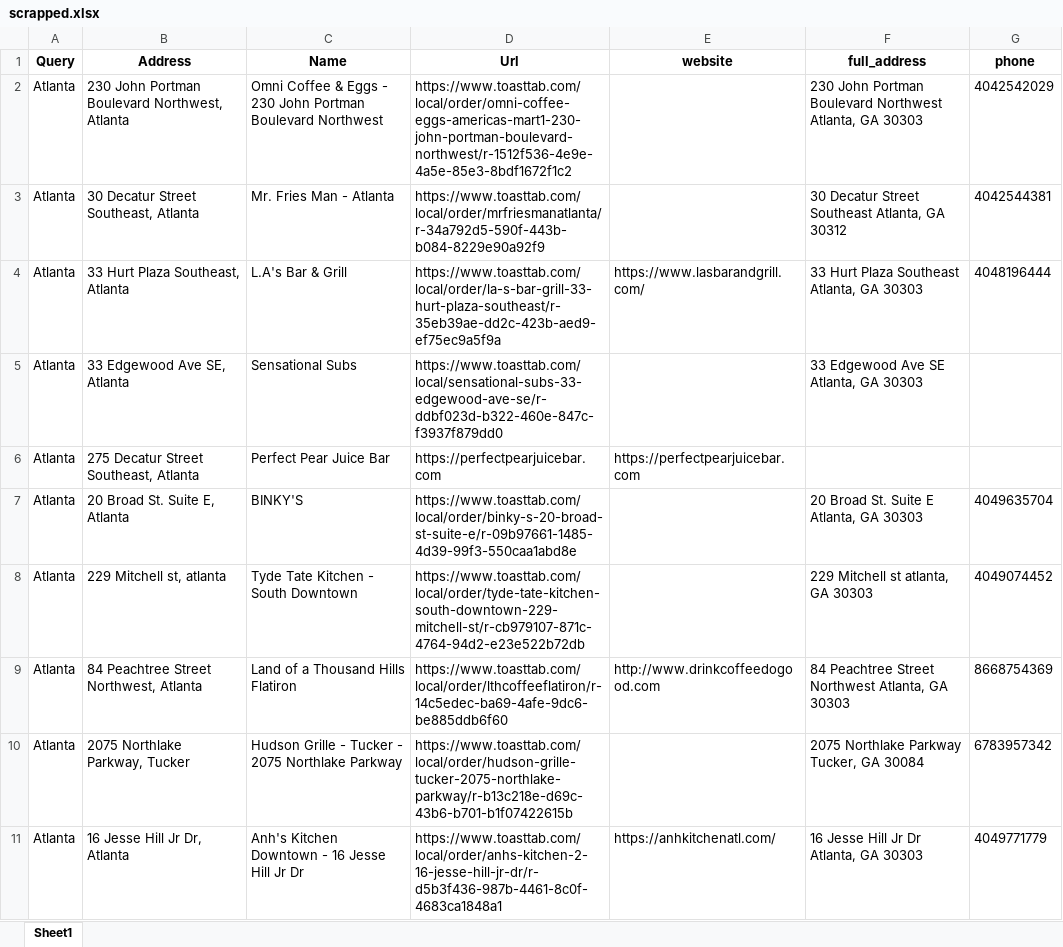
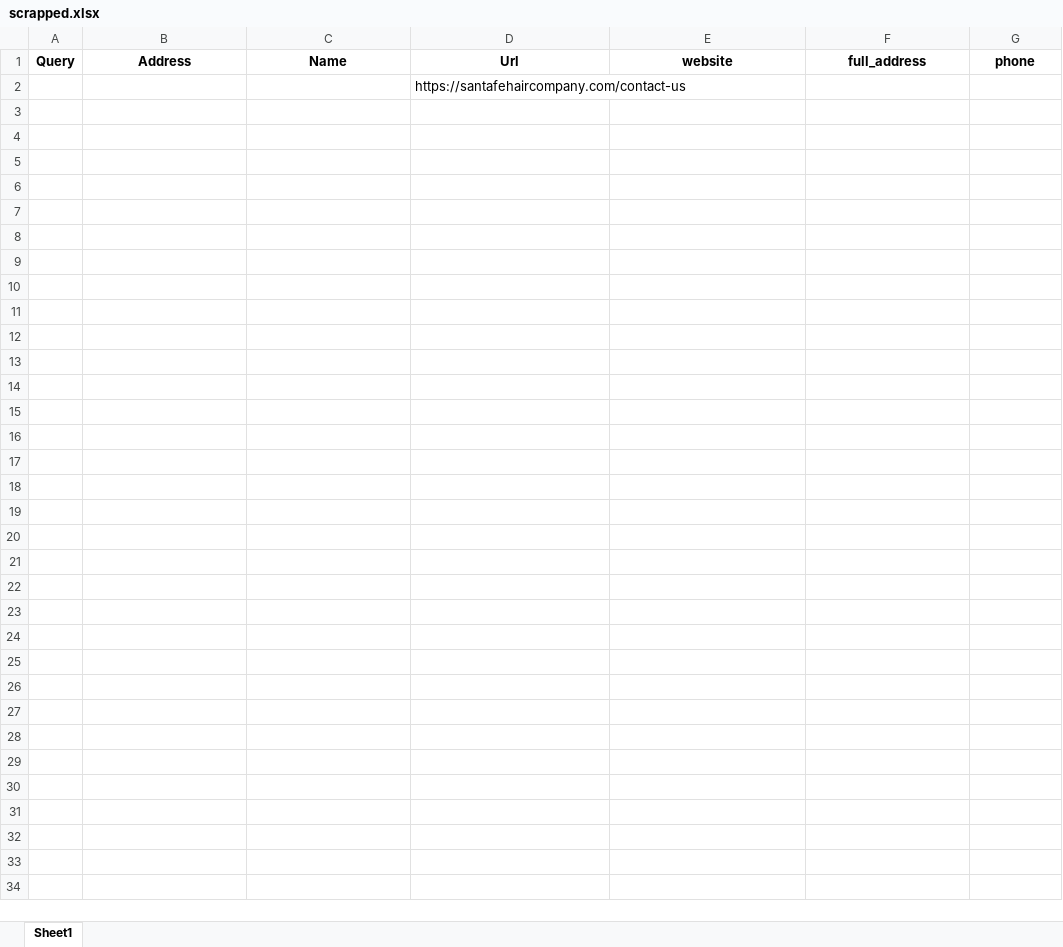
Before and after one commit to PlayBody/SimpleScrapping, an Excel workbook: scrapped.xlsx, sheet Sheet1, drawn as a sheet; values as stored, in another font and other column widths than the file's, no borders; removed rows and columns are numbered as before the commit, all else as after; the diff names each change by its address in the sheet, - before the commit and + after, or states it on an @@ line.

```diff
--- a/scrapped.xlsx (sheet Sheet1)
+++ b/scrapped.xlsx (sheet Sheet1)
-row 2: Atlanta | 230 John Portman Boulevard Northwest, Atlanta | Omni Coffee & Eggs - 230 John Portman Boulevard Northwest | https://www.toasttab.com/local/order/omni-coffee-eggs-americas-mart1-230-john-portman-boulevard-northwest/r-1512f536-4e9e-4a5e-85e3-8bdf1672f1c2 |  | 230 John Portman Boulevard Northwest Atlanta, GA 30303 | 4042542029
-row 3: Atlanta | 30 Decatur Street Southeast, Atlanta | Mr. Fries Man - Atlanta | https://www.toasttab.com/local/order/mrfriesmanatlanta/r-34a792d5-590f-443b-b084-8229e90a92f9 |  | 30 Decatur Street Southeast Atlanta, GA 30312 | 4042544381
-row 4: Atlanta | 33 Hurt Plaza Southeast, Atlanta | L.A's Bar & Grill | https://www.toasttab.com/local/order/la-s-bar-grill-33-hurt-plaza-southeast/r-35eb39ae-dd2c-423b-aed9-ef75ec9a5f9a | https://www.lasbarandgrill.com/ | 33 Hurt Plaza Southeast Atlanta, GA 30303 | 4048196444
-row 5: Atlanta | 33 Edgewood Ave SE, Atlanta | Sensational Subs | https://www.toasttab.com/local/sensational-subs-33-edgewood-ave-se/r-ddbf023d-b322-460e-847c-f3937f879dd0 |  | 33 Edgewood Ave SE Atlanta, GA 30303
-row 6: Atlanta | 275 Decatur Street Southeast, Atlanta | Perfect Pear Juice Bar | https://perfectpearjuicebar.com | https://perfectpearjuicebar.com
-row 7: Atlanta | 20 Broad St. Suite E, Atlanta | BINKY'S | https://www.toasttab.com/local/order/binky-s-20-broad-st-suite-e/r-09b97661-1485-4d39-99f3-550caa1abd8e |  | 20 Broad St. Suite E Atlanta, GA 30303 | 4049635704
-row 8: Atlanta | 229 Mitchell st, atlanta | Tyde Tate Kitchen - South Downtown | https://www.toasttab.com/local/order/tyde-tate-kitchen-south-downtown-229-mitchell-st/r-cb979107-871c-4764-94d2-e23e522b72db |  | 229 Mitchell st atlanta, GA 30303 | 4049074452
-row 9: Atlanta | 84 Peachtree Street Northwest, Atlanta | Land of a Thousand Hills Flatiron | https://www.toasttab.com/local/order/lthcoffeeflatiron/r-14c5edec-ba69-4afe-9dc6-be885ddb6f60 | http://www.drinkcoffeedogood.com | 84 Peachtree Street Northwest Atlanta, GA 30303 | 8668754369
-row 10: Atlanta | 2075 Northlake Parkway, Tucker | Hudson Grille - Tucker - 2075 Northlake Parkway | https://www.toasttab.com/local/order/hudson-grille-tucker-2075-northlake-parkway/r-b13c218e-d69c-43b6-b701-b1f07422615b |  | 2075 Northlake Parkway Tucker, GA 30084 | 6783957342
-row 11: Atlanta | 16 Jesse Hill Jr Dr, Atlanta | Anh's Kitchen Downtown - 16 Jesse Hill Jr Dr | https://www.toasttab.com/local/order/anhs-kitchen-2-16-jesse-hill-jr-dr/r-d5b3f436-987b-4461-8c0f-4683ca1848a1 | https://anhkitchenatl.com/ | 16 Jesse Hill Jr Dr Atlanta, GA 30303 | 4049771779
+row 2:  |  |  | https://santafehaircompany.com/contact-us
```
Also changed, not shown: 3 other files.
